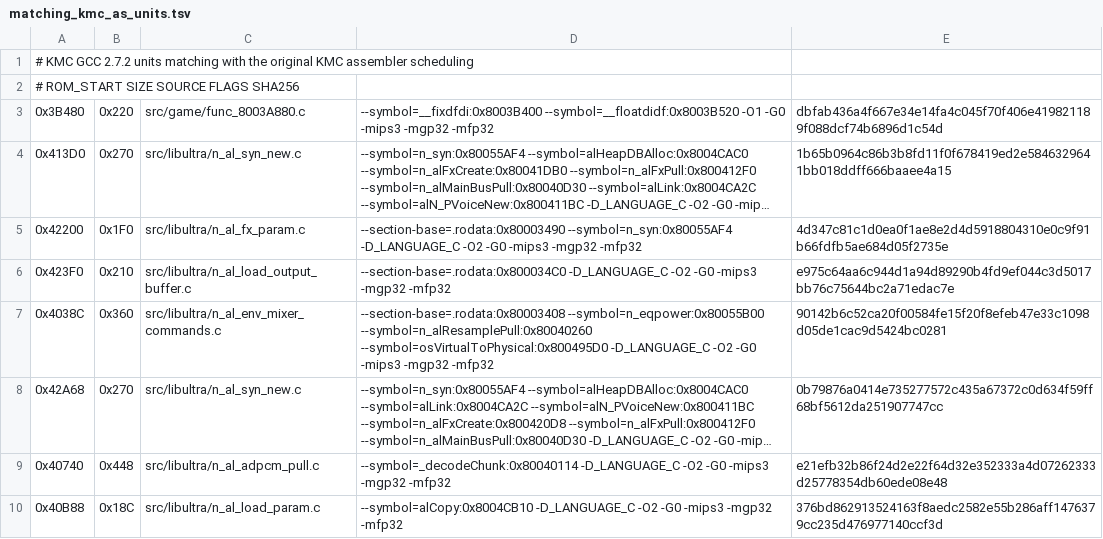
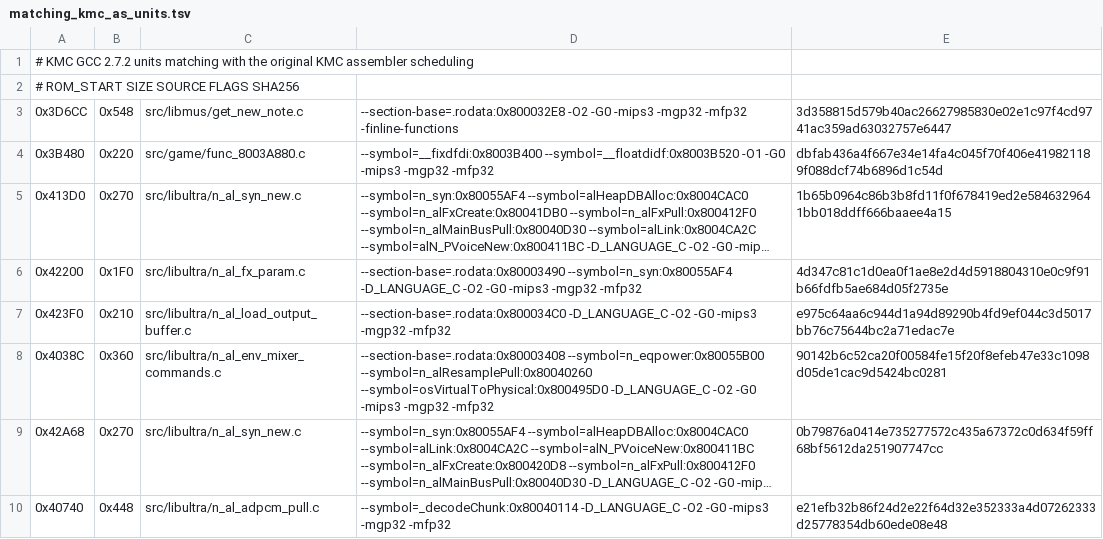
Before and after one commit to TheGh0stShip/Rugrats-Scavenger-Hunt, a TSV file: config/us/matching_kmc_as_units.tsv, drawn as a sheet; only a part is shown; the shorter side is filled out with more unchanged rows; long unchanged cells end in ….

Commit message:
Match libmus new-note processing

```diff
--- a/config/us/matching_kmc_as_units.tsv
+++ b/config/us/matching_kmc_as_units.tsv
@@ -2,2 +2,3 @@
 # ROM_START SIZE SOURCE FLAGS SHA256
+0x3D6CC	0x548	src/libmus/get_new_note.c	--section-base=.rodata:0x800032E8 -O2 -G0 -mips3 -mgp32 -mfp32 -finline-functions	3d358815d579b40ac26627985830e02e1c97f4cd9741ac359ad63032757e6447
 0x3B480	0x220	src/game/func_8003A880.c	--symbol=__fixdfdi:0x8003B400 --symbol=__floatdidf:0x8003B520 -O1 -G0 -mips3 -mgp32 -mfp32	dbfab436a4f667e34e14fa4c045f70f406e419821189f088dcf74b6896d1c54d
```
Also changed, not shown: 5 other files.
